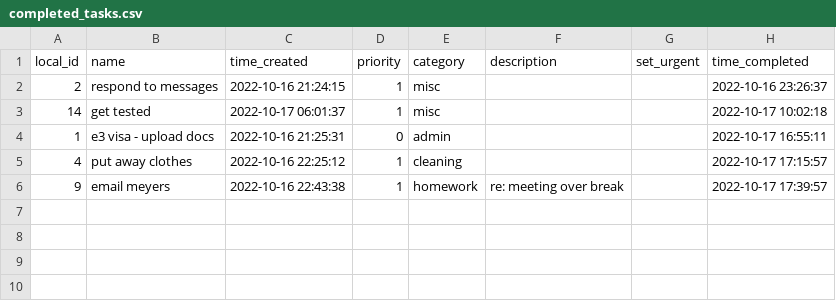
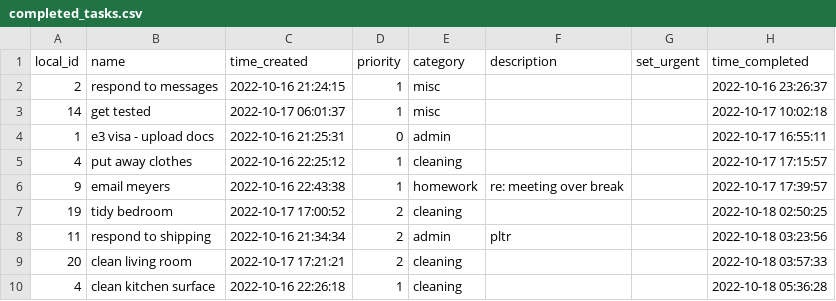
Before and after one commit to lache-moi/todo_queue, a CSV file: completed_tasks.csv, drawn as a sheet.

Commit message:
tasks 18/10/22

```diff
--- a/completed_tasks.csv
+++ b/completed_tasks.csv
@@ -6 +6,5 @@ local_id,name,time_created,priority,category,description,set_urgent,time_complet
 9,email meyers,2022-10-16 22:43:38,1,homework,re: meeting over break,,2022-10-17 17:39:57
+19,tidy bedroom,2022-10-17 17:00:52,2,cleaning,,,2022-10-18 02:50:25
+11,respond to shipping,2022-10-16 21:34:34,2,admin,pltr,,2022-10-18 03:23:56
+20,clean living room,2022-10-17 17:21:21,2,cleaning,,,2022-10-18 03:57:33
+4,clean kitchen surface,2022-10-16 22:26:18,1,cleaning,,,2022-10-18 05:36:28
```
Also changed, not shown: tasks.csv.
